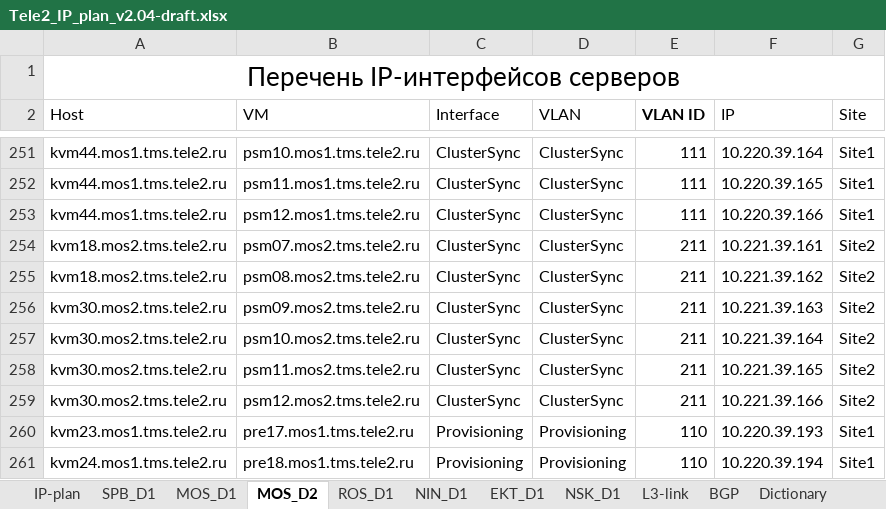
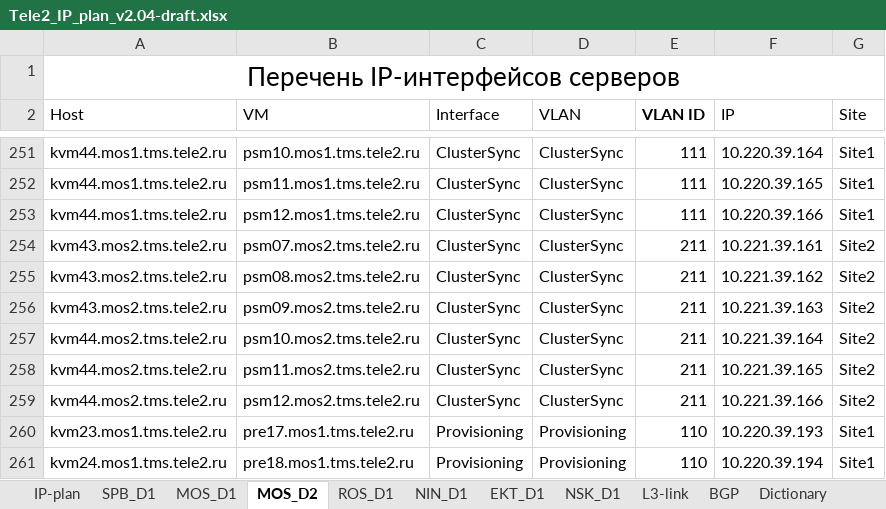
Before and after one commit to veg-str/for_ansible, an Excel workbook: project_files/Tele2_IP_plan_v2.04-draft.xlsx, sheet MOS_D2, drawn as a sheet; only a part is shown, gaps mark what is left out; values as stored, in another font and other column widths than the file's, no borders; table styles not drawn; the diff names each change by its address in the sheet, - before the commit and + after, or states it on an @@ line.

```diff
--- a/project_files/Tele2_IP_plan_v2.04-draft.xlsx (sheet MOS_D2)
+++ b/project_files/Tele2_IP_plan_v2.04-draft.xlsx (sheet MOS_D2)
-A254:A255 (Host): kvm18.mos2.tms.tele2.ru
+A254:A255 (Host): kvm43.mos2.tms.tele2.ru
-A256 (Host): kvm30.mos2.tms.tele2.ru
+A256 (Host): kvm43.mos2.tms.tele2.ru
-A257:A259 (Host): kvm30.mos2.tms.tele2.ru
+A257:A259 (Host): kvm44.mos2.tms.tele2.ru
```
Also changed, not shown: sheet MOS_D1, 7 other files.
